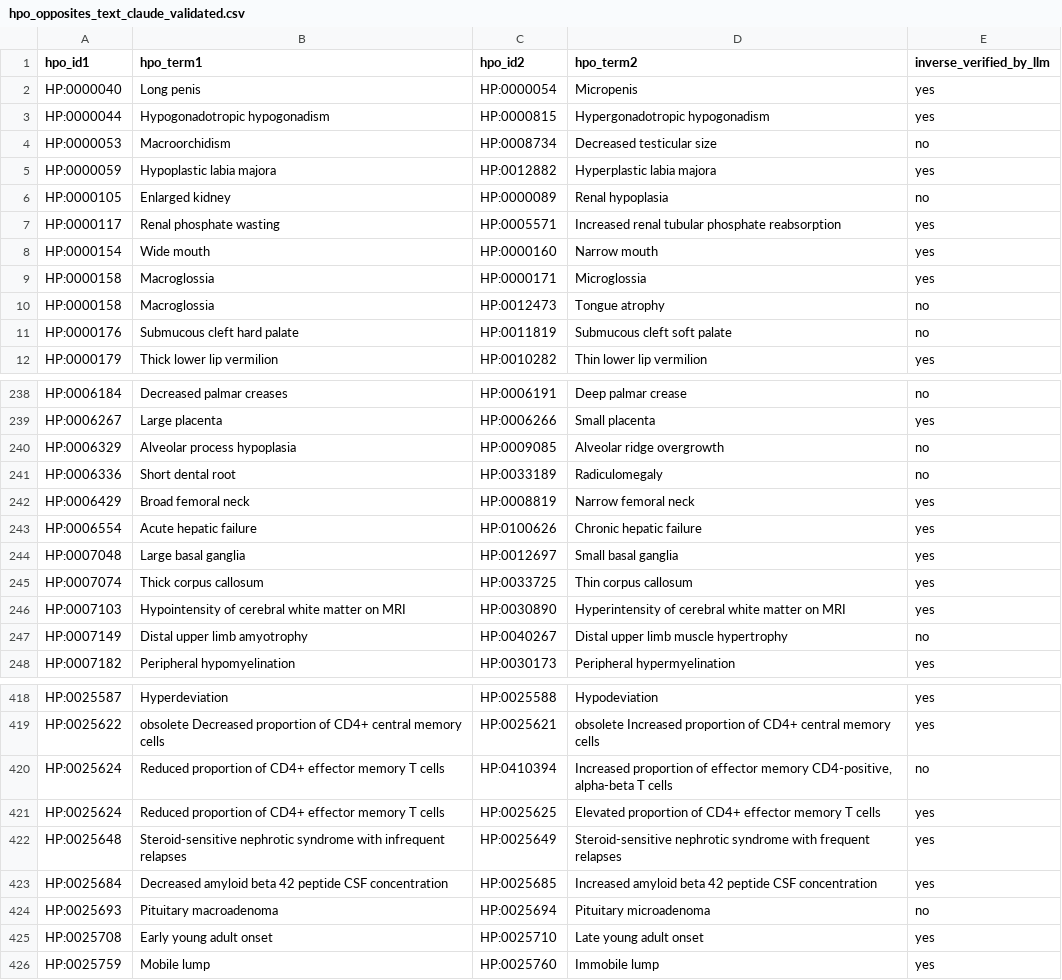
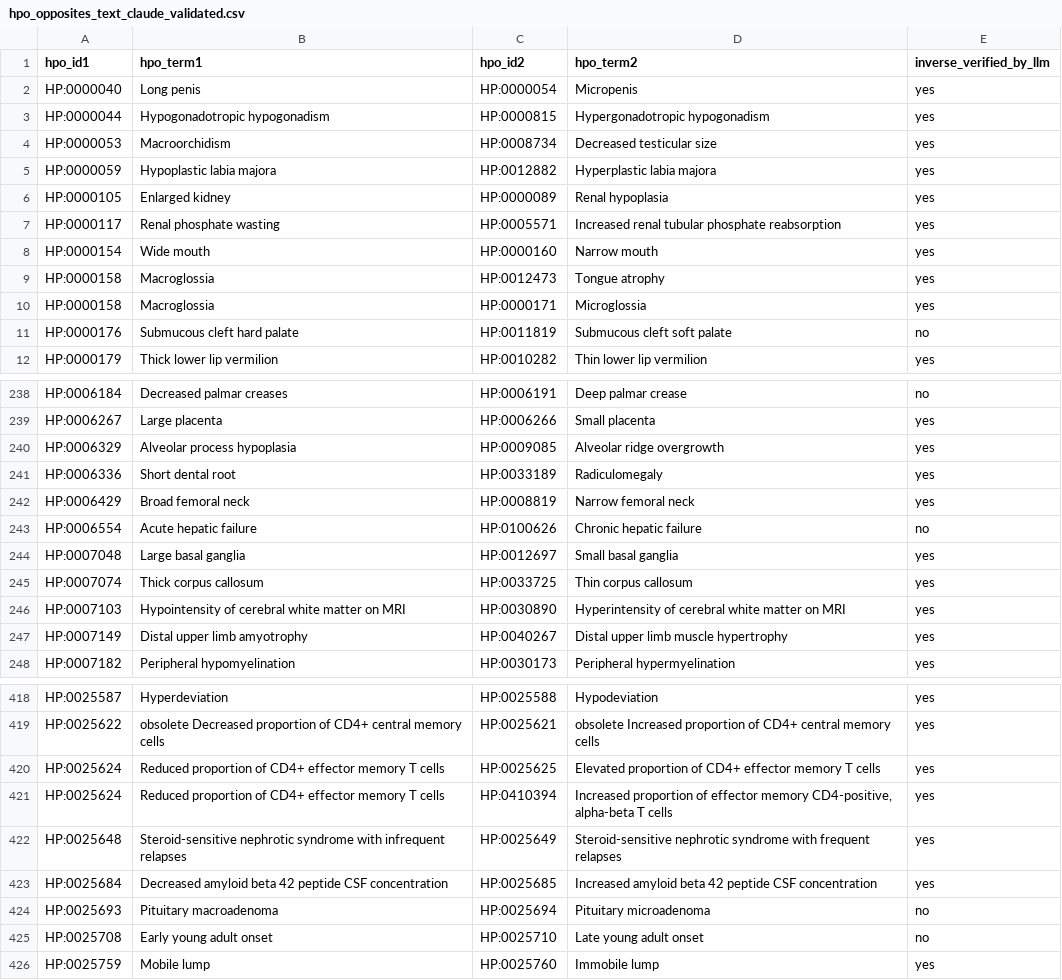
Before and after one commit to nickzren/phenopposites, a CSV file: data/output/llm_validated/hpo_opposites_text_claude_validated.csv, drawn as a sheet; only a part is shown, gaps mark what is left out; the diff covers the shown part only.

```diff
--- a/data/output/llm_validated/hpo_opposites_text_claude_validated.csv
+++ b/data/output/llm_validated/hpo_opposites_text_claude_validated.csv
@@ -3,9 +3,9 @@ HP:0000040,Long penis,HP:0000054,Micropenis,yes
 HP:0000044,Hypogonadotropic hypogonadism,HP:0000815,Hypergonadotropic hypogonadism,yes
-HP:0000053,Macroorchidism,HP:0008734,Decreased testicular size,no
+HP:0000053,Macroorchidism,HP:0008734,Decreased testicular size,yes
 HP:0000059,Hypoplastic labia majora,HP:0012882,Hyperplastic labia majora,yes
-HP:0000105,Enlarged kidney,HP:0000089,Renal hypoplasia,no
+HP:0000105,Enlarged kidney,HP:0000089,Renal hypoplasia,yes
 HP:0000117,Renal phosphate wasting,HP:0005571,Increased renal tubular phosphate reabsorption,yes
 HP:0000154,Wide mouth,HP:0000160,Narrow mouth,yes
+HP:0000158,Macroglossia,HP:0012473,Tongue atrophy,yes
 HP:0000158,Macroglossia,HP:0000171,Microglossia,yes
-HP:0000158,Macroglossia,HP:0012473,Tongue atrophy,no
 HP:0000176,Submucous cleft hard palate,HP:0011819,Submucous cleft soft palate,no
@@ -239,6 +239,6 @@ HP:0006184,Decreased palmar creases,HP:0006191,Deep palmar crease,no
 HP:0006267,Large placenta,HP:0006266,Small placenta,yes
-HP:0006329,Alveolar process hypoplasia,HP:0009085,Alveolar ridge overgrowth,no
-HP:0006336,Short dental root,HP:0033189,Radiculomegaly,no
+HP:0006329,Alveolar process hypoplasia,HP:0009085,Alveolar ridge overgrowth,yes
+HP:0006336,Short dental root,HP:0033189,Radiculomegaly,yes
 HP:0006429,Broad femoral neck,HP:0008819,Narrow femoral neck,yes
-HP:0006554,Acute hepatic failure,HP:0100626,Chronic hepatic failure,yes
+HP:0006554,Acute hepatic failure,HP:0100626,Chronic hepatic failure,no
 HP:0007048,Large basal ganglia,HP:0012697,Small basal ganglia,yes
@@ -246,3 +246,3 @@ HP:0007074,Thick corpus callosum,HP:0033725,Thin corpus callosum,yes
 HP:0007103,Hypointensity of cerebral white matter on MRI,HP:0030890,Hyperintensity of cerebral white matter on MRI,yes
-HP:0007149,Distal upper limb amyotrophy,HP:0040267,Distal upper limb muscle hypertrophy,no
+HP:0007149,Distal upper limb amyotrophy,HP:0040267,Distal upper limb muscle hypertrophy,yes
 HP:0007182,Peripheral hypomyelination,HP:0030173,Peripheral hypermyelination,yes
@@ -419,4 +419,4 @@ HP:0025587,Hyperdeviation,HP:0025588,Hypodeviation,yes
 HP:0025622,obsolete Decreased proportion of CD4+ central memory cells,HP:0025621,obsolete Increased proportion of CD4+ central memory cells,yes
-HP:0025624,Reduced proportion of CD4+ effector memory T cells,HP:0410394,"Increased proportion of effector memory CD4-positive, alpha-beta T cells",no
 HP:0025624,Reduced proportion of CD4+ effector memory T cells,HP:0025625,Elevated proportion of CD4+ effector memory T cells,yes
+HP:0025624,Reduced proportion of CD4+ effector memory T cells,HP:0410394,"Increased proportion of effector memory CD4-positive, alpha-beta T cells",yes
 HP:0025648,Steroid-sensitive nephrotic syndrome with infrequent relapses,HP:0025649,Steroid-sensitive nephrotic syndrome with frequent relapses,yes
@@ -424,3 +424,3 @@ HP:0025684,Decreased amyloid beta 42 peptide CSF concentration,HP:0025685,Increa
 HP:0025693,Pituitary macroadenoma,HP:0025694,Pituitary microadenoma,no
-HP:0025708,Early young adult onset,HP:0025710,Late young adult onset,yes
+HP:0025708,Early young adult onset,HP:0025710,Late young adult onset,no
 HP:0025759,Mobile lump,HP:0025760,Immobile lump,yes
```
Also changed, not shown: 47 edited cells elsewhere in this file, data/output/hpo_opposites_unified.csv, data/output/llm_validated/hpo_opposites_text_gemini_validated.csv, 33 other files.
